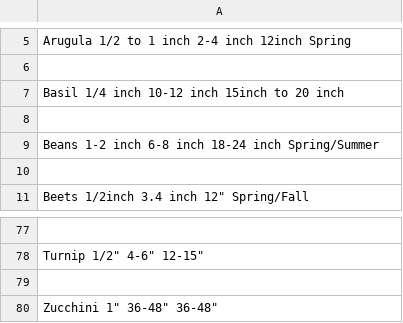
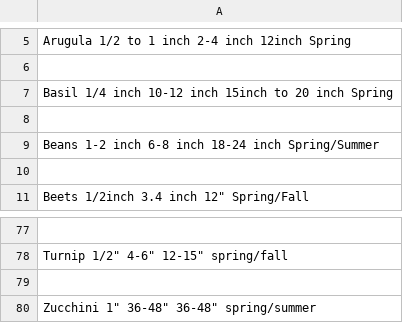
Before and after one commit to dreamdivine/Garden_Calendar, a CSV file: data.csv, drawn as a sheet; only a part is shown, gaps mark what is left out; the diff covers the shown part only; the diff names each change by its address in the sheet, - before the commit and + after, or states it on an @@ line.

Commit message:
filled out data

```diff
--- a/data.csv
+++ b/data.csv
-A7: …20 inch
+A7: …20 inch Spring
-A78: Turnip 1/2" 4-6" 12-15"
+A78: Turnip 1/2" 4-6" 12-15" spring/fall
-A80: Zucchini 1" 36-48" 36-48"
+A80: Zucchini 1" 36-48" 36-48" spring/summer
```
Also changed, not shown: 28 edited cells elsewhere in this file.
